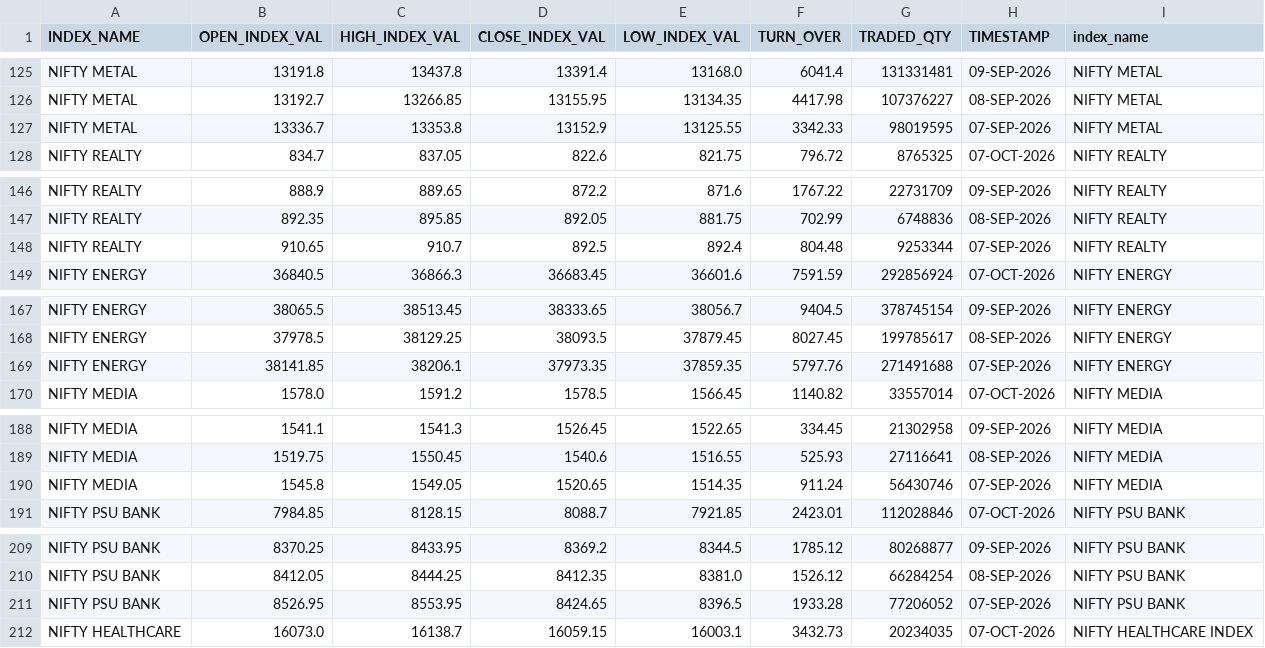
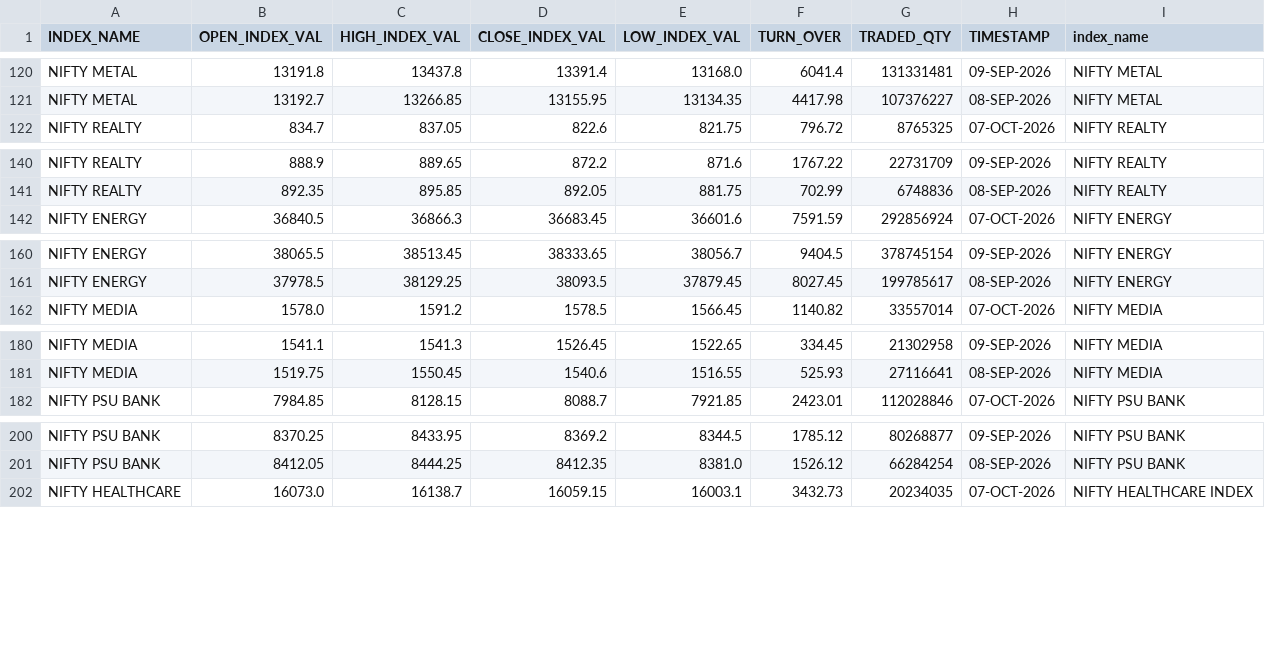
Before and after one commit to Aruj-Singh/nse-dashboard, a CSV file: data/sector_history.csv, drawn as a sheet; only a part is shown, gaps mark what is left out; the diff covers the shown part only; the diff names each change by its address in the sheet, - before the commit and + after, or states it on an @@ line.

```diff
--- a/data/sector_history.csv
+++ b/data/sector_history.csv
-row 127: NIFTY METAL | 13336.7 | 13353.8 | 13152.9 | 13125.55 | 3342.33 | 98019595 | 07-SEP-2026 | NIFTY METAL
-row 148: NIFTY REALTY | 910.65 | 910.7 | 892.5 | 892.4 | 804.48 | 9253344 | 07-SEP-2026 | NIFTY REALTY
-row 169: NIFTY ENERGY | 38141.85 | 38206.1 | 37973.35 | 37859.35 | 5797.76 | 271491688 | 07-SEP-2026 | NIFTY ENERGY
-row 190: NIFTY MEDIA | 1545.8 | 1549.05 | 1520.65 | 1514.35 | 911.24 | 56430746 | 07-SEP-2026 | NIFTY MEDIA
-row 211: NIFTY PSU BANK | 8526.95 | 8553.95 | 8424.65 | 8396.5 | 1933.28 | 77206052 | 07-SEP-2026 | NIFTY PSU BANK
```
Also changed, not shown: 10 removed rows elsewhere in this file, data/all_indices.csv, data/most_active_volume.csv, 5 other files.
